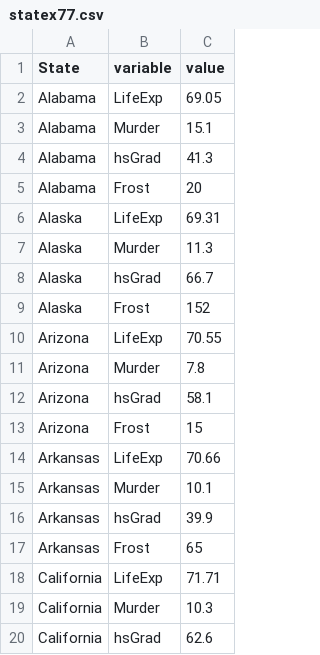
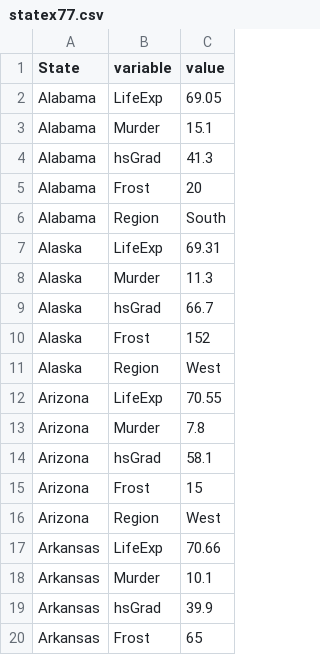
Before and after one commit to monicameyer/MSAN622_repo_meyer, a CSV file: statex77.csv, drawn as a sheet; only a part is shown; the shorter side is filled out with more unchanged rows; the diff covers the shown part only.

```diff
--- a/statex77.csv
+++ b/statex77.csv
@@ -5,0 +6 @@
+"Alabama","Region","South"
@@ -9,0 +11 @@
+"Alaska","Region","West"
@@ -13,0 +16 @@
+"Arizona","Region","West"
```
Also changed, not shown: 47 added rows elsewhere in this file, 1 other file.
